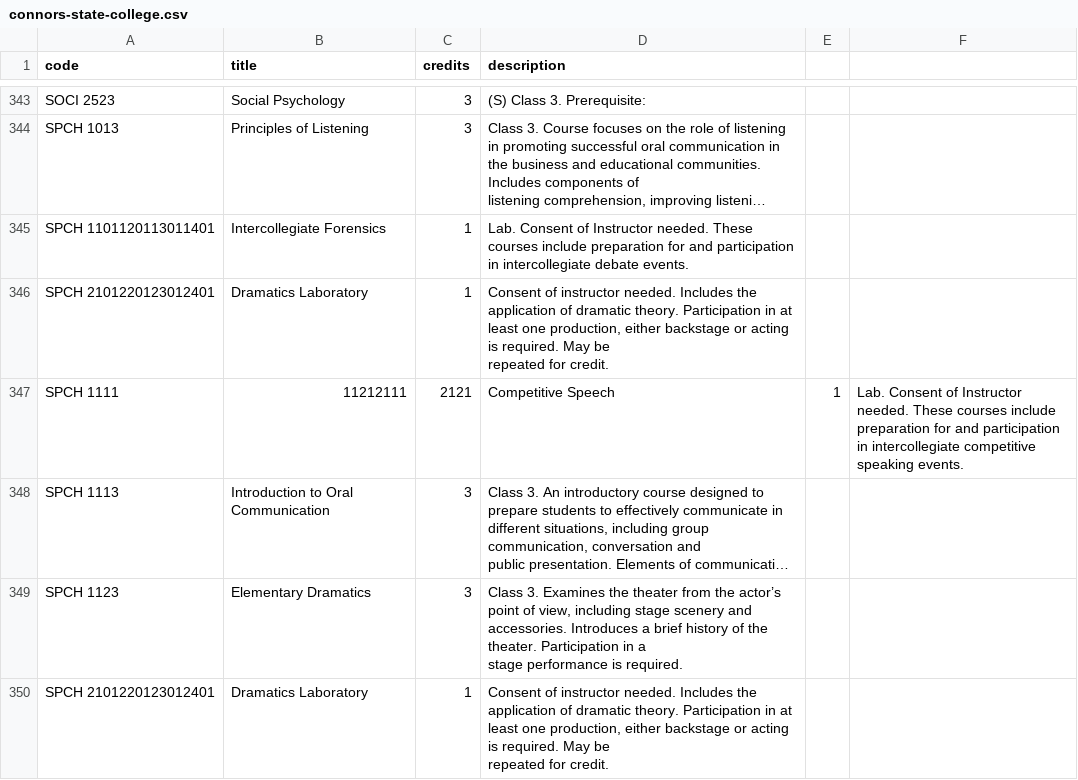
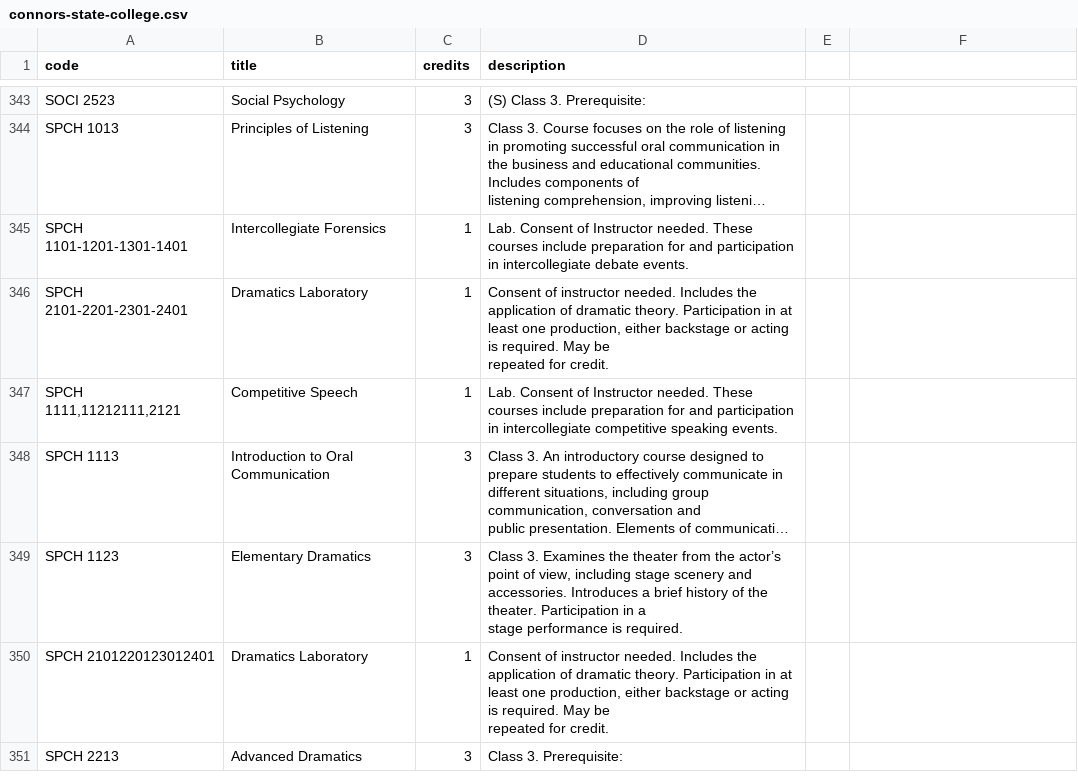
Before and after one commit to EL-Gazoly/Extract-From-PDF, a CSV file: scripts/Connors State College/connors-state-college.csv, drawn as a sheet; only a part is shown, gaps mark what is left out; the shorter side is filled out with more unchanged rows; long unchanged cells end in …; removed rows and columns are numbered as before the commit, all else as after; the diff names each change by its address in the sheet, - before the commit and + after, or states it on an @@ line.

Commit message:
Update connors-state-college.csv

```diff
--- a/scripts/Connors State College/connors-state-college.csv
+++ b/scripts/Connors State College/connors-state-college.csv
-A345 (code): SPCH 1101120113011401
+A345 (code): SPCH 1101-1201-1301-1401
-A346 (code): SPCH 2101220123012401
+A346 (code): SPCH 2101-2201-2301-2401
-row 347: SPCH 1111 | 11212111 | 2121 | Competitive Speech | 1 | Lab. Consent of Instructor needed. These courses include preparation for and participation in intercollegiate competitive speaking events.
+row 347: SPCH 1111,11212111,2121 | Competitive Speech | 1 | Lab. Consent of Instructor needed. These courses include preparation for and participation in intercollegiate competitive speaking events.
```
